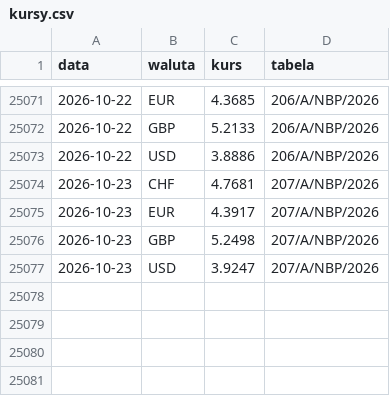
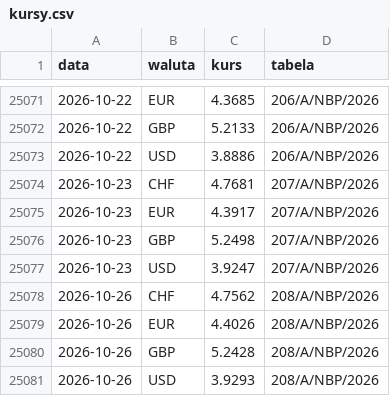
Before and after one commit to jansebastiangrygierzec/prognozy-kursow-pln, a CSV file: kursy.csv, drawn as a sheet; only a part is shown, gaps mark what is left out.

```diff
--- a/kursy.csv
+++ b/kursy.csv
@@ -25077 +25077,5 @@ data,waluta,kurs,tabela
 2026-10-23,USD,3.9247,207/A/NBP/2026
+2026-10-26,CHF,4.7562,208/A/NBP/2026
+2026-10-26,EUR,4.4026,208/A/NBP/2026
+2026-10-26,GBP,5.2428,208/A/NBP/2026
+2026-10-26,USD,3.9293,208/A/NBP/2026
```
Also changed, not shown: rundy.csv, 3 other files.
